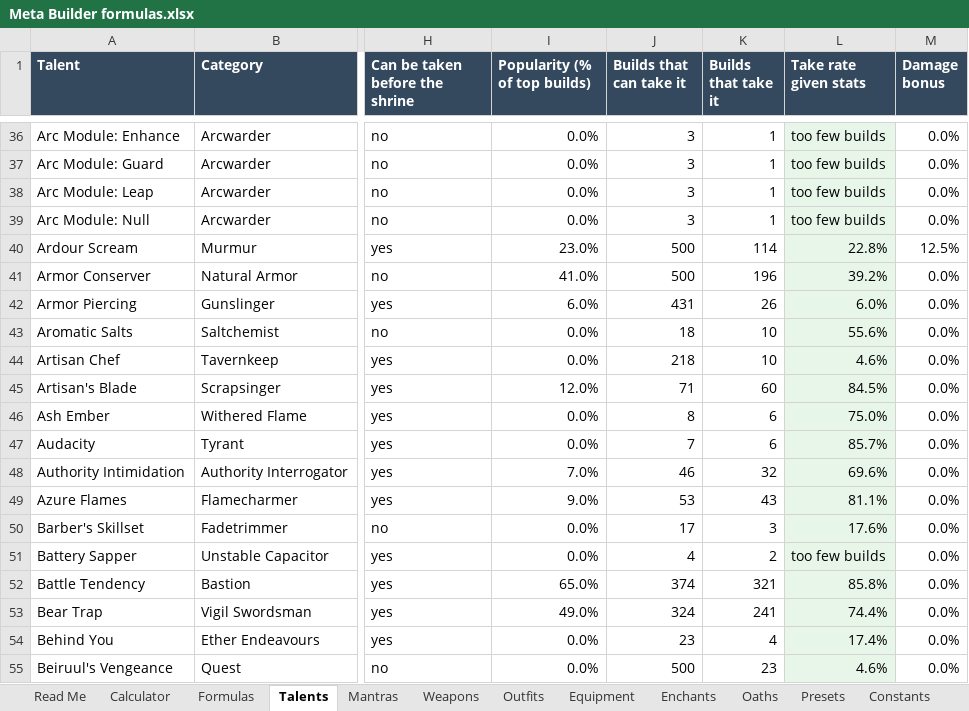
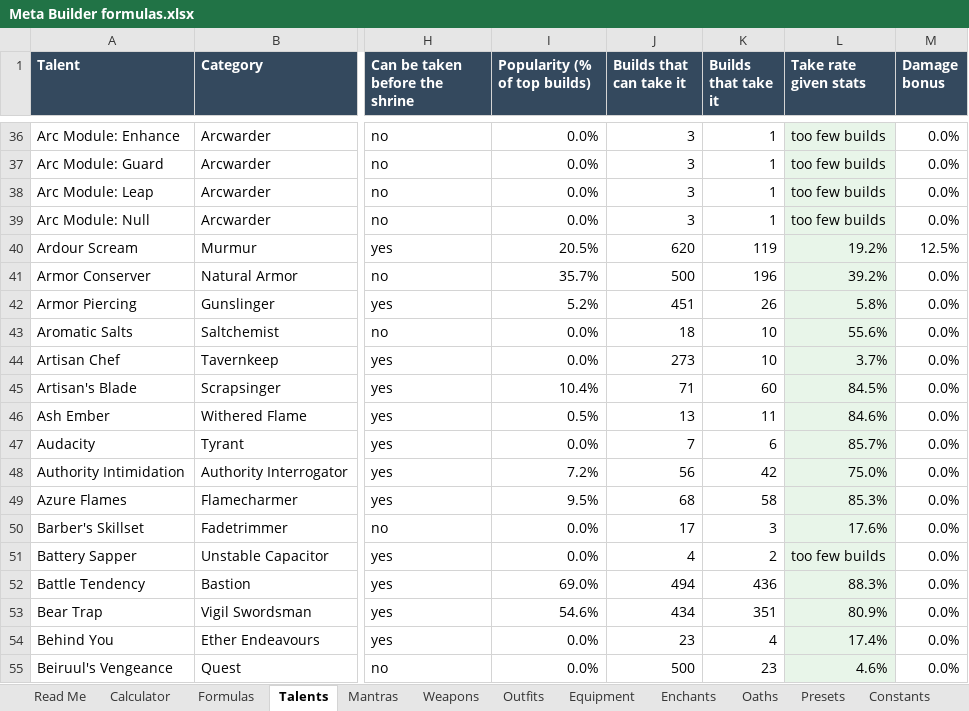
Before and after one commit to itsmrchickenss/meta-builder, an Excel workbook: docs/Meta Builder formulas.xlsx, sheet Talents, drawn as a sheet; only a part is shown, gaps mark what is left out; values as stored, in another font and other column widths than the file's, no borders; the diff covers the shown part only; the diff names each change by its address in the sheet, - before the commit and + after, or states it on an @@ line.

```diff
--- a/docs/Meta Builder formulas.xlsx (sheet Talents)
+++ b/docs/Meta Builder formulas.xlsx (sheet Talents)
-I40 (Popularity (% of top builds)): 23.0%
+I40 (Popularity (% of top builds)): 20.5%
-J40 (Builds that can take it): 500
+J40 (Builds that can take it): 620
-K40 (Builds that take it): 114
+K40 (Builds that take it): 119
-L40 (Take rate given stats): 22.8%
+L40 (Take rate given stats): 19.2%
-I41 (Popularity (% of top builds)): 41.0%
+I41 (Popularity (% of top builds)): 35.7%
-I42 (Popularity (% of top builds)): 6.0%
+I42 (Popularity (% of top builds)): 5.2%
-J42 (Builds that can take it): 431
+J42 (Builds that can take it): 451
-L42 (Take rate given stats): 6.0%
+L42 (Take rate given stats): 5.8%
-J44 (Builds that can take it): 218
+J44 (Builds that can take it): 273
-L44 (Take rate given stats): 4.6%
+L44 (Take rate given stats): 3.7%
-I45 (Popularity (% of top builds)): 12.0%
+I45 (Popularity (% of top builds)): 10.4%
-I46 (Popularity (% of top builds)): 0.0%
+I46 (Popularity (% of top builds)): 0.5%
-J46 (Builds that can take it): 8
+J46 (Builds that can take it): 13
-K46 (Builds that take it): 6
+K46 (Builds that take it): 11
-L46 (Take rate given stats): 75.0%
+L46 (Take rate given stats): 84.6%
-I48 (Popularity (% of top builds)): 7.0%
+I48 (Popularity (% of top builds)): 7.2%
-J48 (Builds that can take it): 46
+J48 (Builds that can take it): 56
-K48 (Builds that take it): 32
+K48 (Builds that take it): 42
-L48 (Take rate given stats): 69.6%
+L48 (Take rate given stats): 75.0%
-I49 (Popularity (% of top builds)): 9.0%
+I49 (Popularity (% of top builds)): 9.5%
-J49 (Builds that can take it): 53
+J49 (Builds that can take it): 68
-K49 (Builds that take it): 43
+K49 (Builds that take it): 58
-L49 (Take rate given stats): 81.1%
+L49 (Take rate given stats): 85.3%
-I52 (Popularity (% of top builds)): 65.0%
+I52 (Popularity (% of top builds)): 69.0%
-J52 (Builds that can take it): 374
+J52 (Builds that can take it): 494
-K52 (Builds that take it): 321
+K52 (Builds that take it): 436
-L52 (Take rate given stats): 85.8%
+L52 (Take rate given stats): 88.3%
-I53 (Popularity (% of top builds)): 49.0%
+I53 (Popularity (% of top builds)): 54.6%
-J53 (Builds that can take it): 324
+J53 (Builds that can take it): 434
-K53 (Builds that take it): 241
+K53 (Builds that take it): 351
-L53 (Take rate given stats): 74.4%
+L53 (Take rate given stats): 80.9%
```
Also changed, not shown: 1190 edited cells elsewhere in this sheet, sheet Presets, sheet Read Me, 9 other files.
